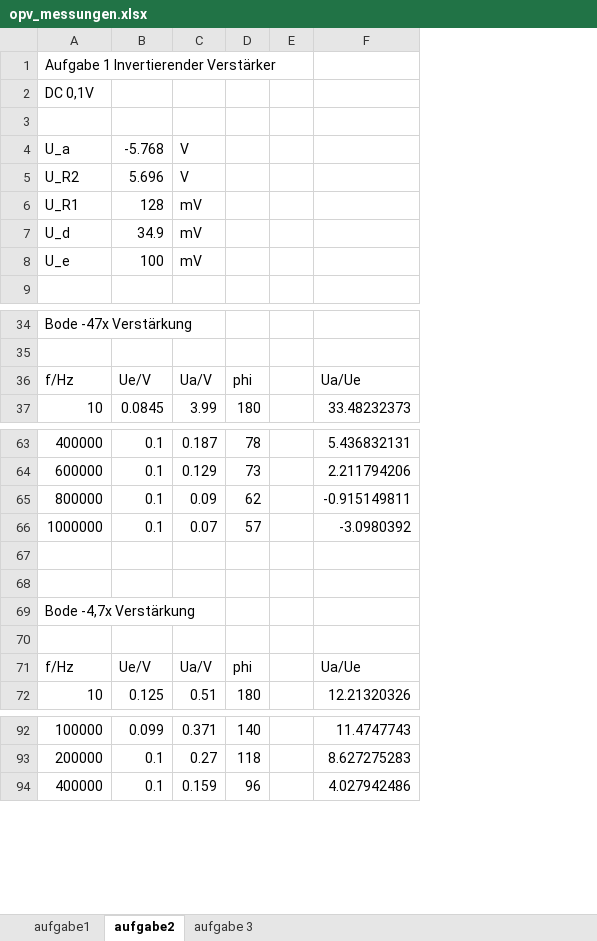
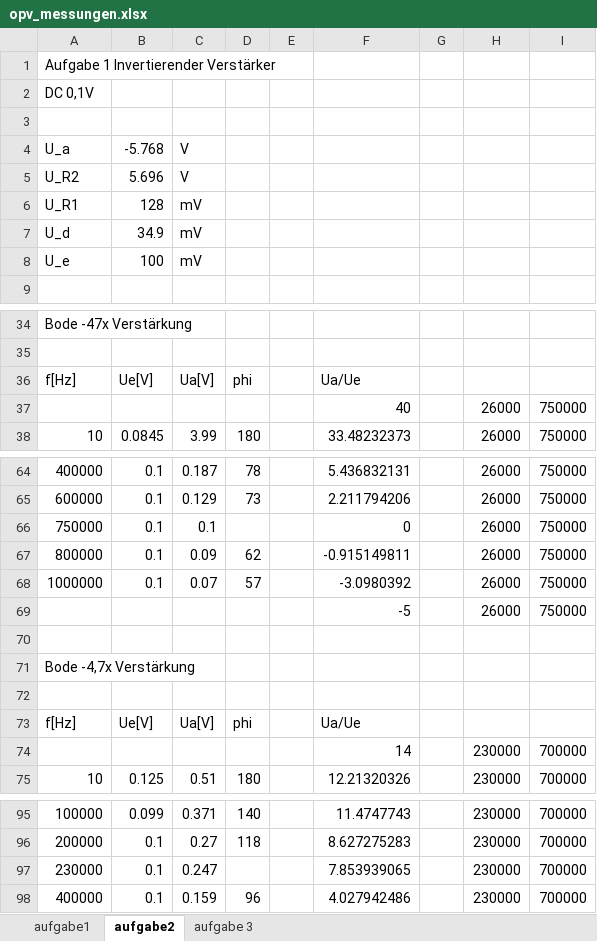
Before and after one commit to rotbackenpfeifdruesling/etglu2017s, an Excel workbook: lu3/opv_messungen.xlsx, sheet aufgabe2, drawn as a sheet; only a part is shown, gaps mark what is left out; values as stored, in another font and other column widths than the file's, no cell formats; charts and pictures not drawn; addresses are those after the commit; the diff covers the shown part only; the diff names each change by its address in the sheet, - before the commit and + after, or states it on an @@ line.

```diff
--- a/lu3/opv_messungen.xlsx (sheet aufgabe2)
+++ b/lu3/opv_messungen.xlsx (sheet aufgabe2)
+column G, empty
+column H, row 38: 26000; rows 64-65: 26000 | 26000; rows 67-69: all 26000; row 75: 230000; rows 95-96: 230000 | 230000; row 98: 230000
+column I, row 38: 750000; rows 64-65: 750000 | 750000; rows 67-69: all 750000; row 75: 700000; rows 95-96: 700000 | 700000; row 98: 700000
-A36: f/Hz
+A36: f[Hz]
-B36: Ue/V
+B36: Ue[V]
-C36: Ua/V
+C36: Ua[V]
+row 37:  |  |  |  |  | 40 |  | 26000 | 750000
+row 66: 750000 | 0.1 | 0.1 |  |  | 0 |  | 26000 | 750000
-row 69: (empty)
+row 69:  |  |  |  |  | -5 |  | 26000 | 750000
-A73: f/Hz
+A73: f[Hz]
-B73: Ue/V
+B73: Ue[V]
-C73: Ua/V
+C73: Ua[V]
+row 74:  |  |  |  |  | 14 |  | 230000 | 700000
+row 97: 230000 | 0.1 | 0.247 |  |  | 7.853939065 |  | 230000 | 700000
```
Also changed, not shown: 1 added row and 1 edited cell elsewhere in this sheet, sheet aufgabe1, sheet aufgabe 3, cell formats, formulas that keep their value, charts or pictures, 9 other files.
